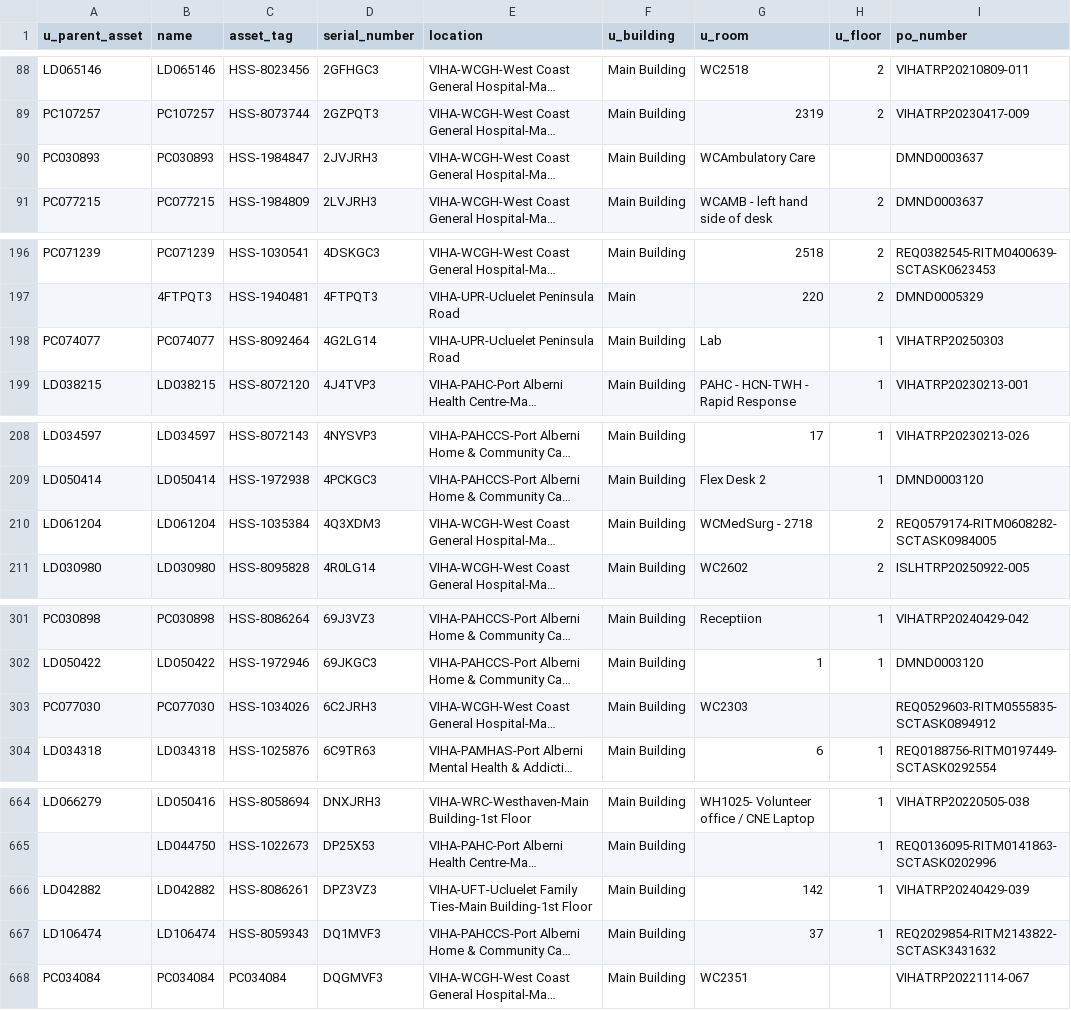
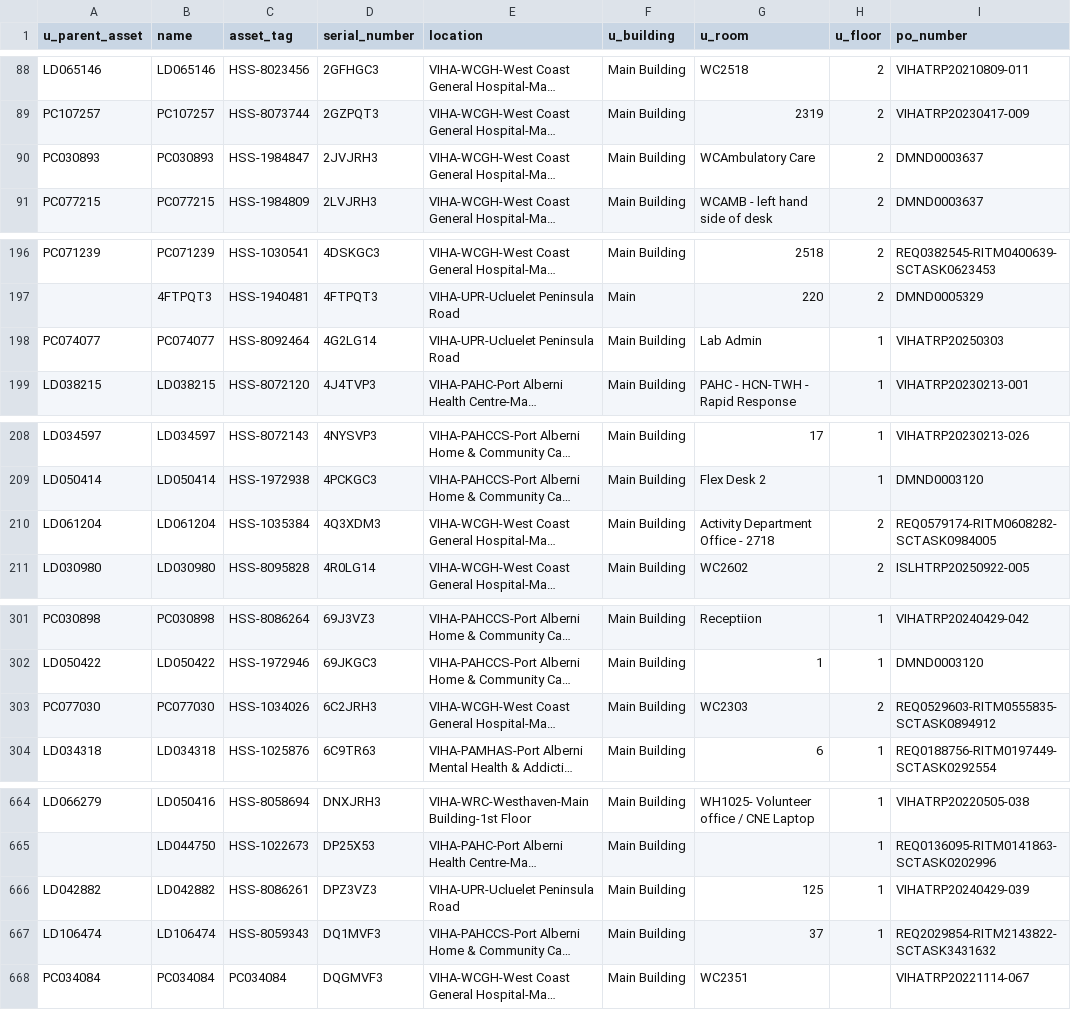
Before and after one commit to digbysa/New-Inventory-Tool-V2, a CSV file: Data/West Coast/Monitors - West Coast.csv, drawn as a sheet; only a part is shown, gaps mark what is left out; long unchanged cells end in …; the diff covers the shown part only; the diff names each change by its address in the sheet, - before the commit and + after, or states it on an @@ line.

```diff
--- a/Data/West Coast/Monitors - West Coast.csv
+++ b/Data/West Coast/Monitors - West Coast.csv
-H90 (u_floor): (empty)
+H90 (u_floor): 2
-G198 (u_room): Lab
+G198 (u_room): Lab Admin
-G210 (u_room): WCMedSurg - 2718
+G210 (u_room): Activity Department Office - 2718
-H303 (u_floor): (empty)
+H303 (u_floor): 2
-E666 (location): VIHA-UFT-Ucluelet Family Ties-Main Building-1st Floor
+E666 (location): VIHA-UPR-Ucluelet Peninsula Road
-G666 (u_room): 142
+G666 (u_room): 125
```
Also changed, not shown: 28 edited cells elsewhere in this file, Data/Cowichan/Computers - Cowichan.csv, Data/NorthIsland/Computers - NorthIsland.csv, 12 other files.
